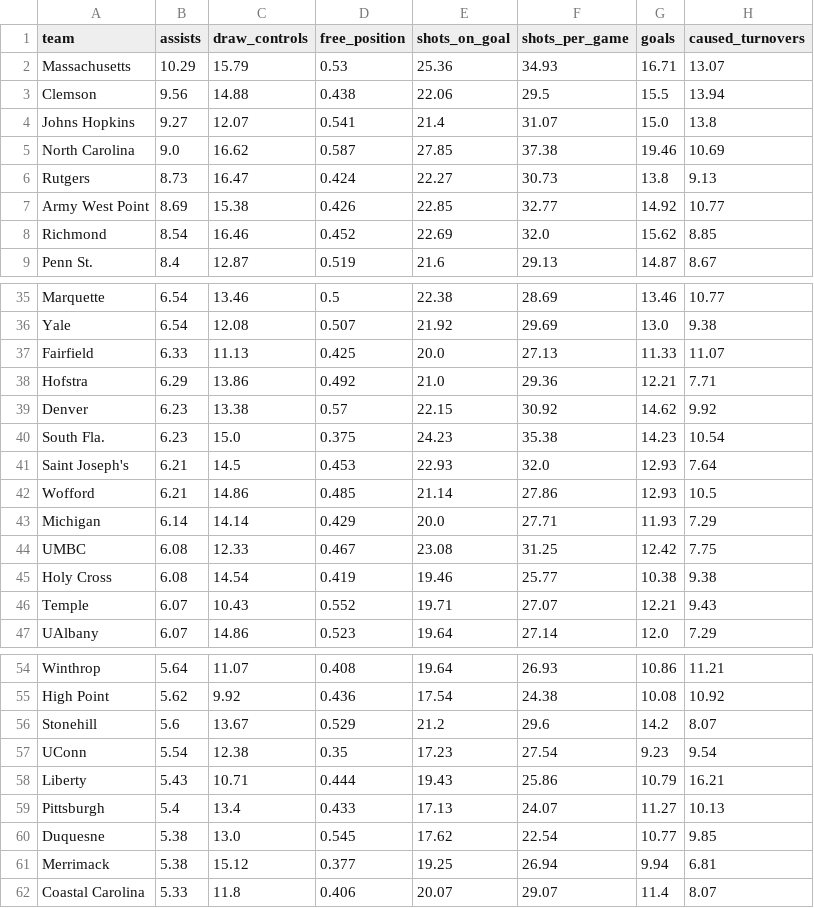
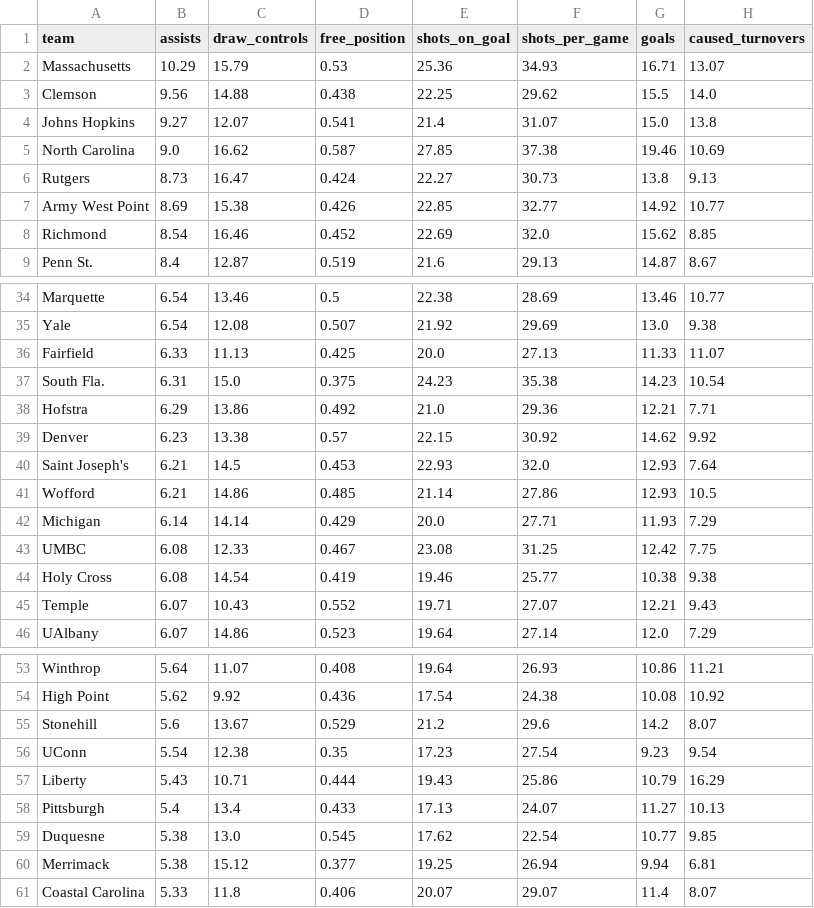
Before and after one commit to Avery-May-2/ncaa-womens-lacrosse-offense, a CSV file: data/ncaa_womens_lacrosse_team_stats_2026.csv, drawn as a sheet; only a part is shown, gaps mark what is left out; the diff covers the shown part only.

```diff
--- a/data/ncaa_womens_lacrosse_team_stats_2026.csv
+++ b/data/ncaa_womens_lacrosse_team_stats_2026.csv
@@ -2,3 +2,3 @@ team,assists,draw_controls,free_position,shots_on_goal,shots_per_game,goals,caus
 Massachusetts,10.29,15.79,0.53,25.36,34.93,16.71,13.07
-Clemson,9.56,14.88,0.438,22.06,29.5,15.5,13.94
+Clemson,9.56,14.88,0.438,22.25,29.62,15.5,14.0
 Johns Hopkins,9.27,12.07,0.541,21.4,31.07,15.0,13.8
@@ -37,5 +36,5 @@ Yale,6.54,12.08,0.507,21.92,29.69,13.0,9.38
 Fairfield,6.33,11.13,0.425,20.0,27.13,11.33,11.07
+South Fla.,6.31,15.0,0.375,24.23,35.38,14.23,10.54
 Hofstra,6.29,13.86,0.492,21.0,29.36,12.21,7.71
 Denver,6.23,13.38,0.57,22.15,30.92,14.62,9.92
-South Fla.,6.23,15.0,0.375,24.23,35.38,14.23,10.54
 Saint Joseph's,6.21,14.5,0.453,22.93,32.0,12.93,7.64
@@ -57,3 +56,3 @@ Stonehill,5.6,13.67,0.529,21.2,29.6,14.2,8.07
 UConn,5.54,12.38,0.35,17.23,27.54,9.23,9.54
-Liberty,5.43,10.71,0.444,19.43,25.86,10.79,16.21
+Liberty,5.43,10.71,0.444,19.43,25.86,10.79,16.29
 Pittsburgh,5.4,13.4,0.433,17.13,24.07,11.27,10.13
```
Also changed, not shown: 7 added rows, 6 removed rows and 17 edited cells elsewhere in this file.
